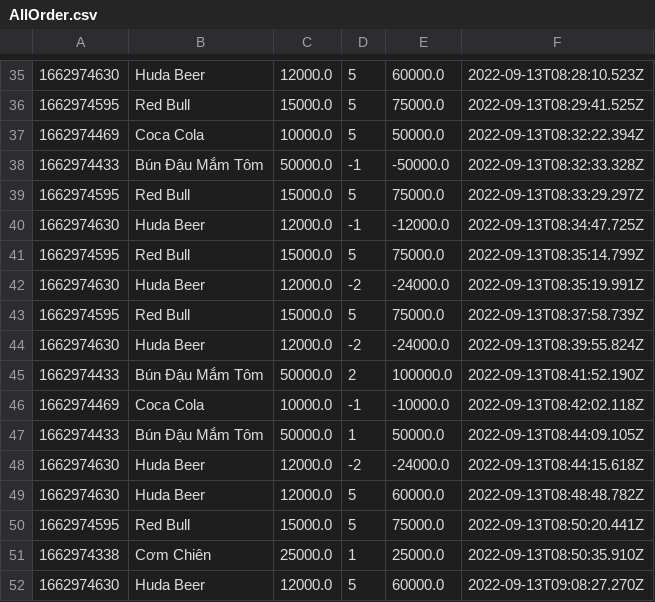
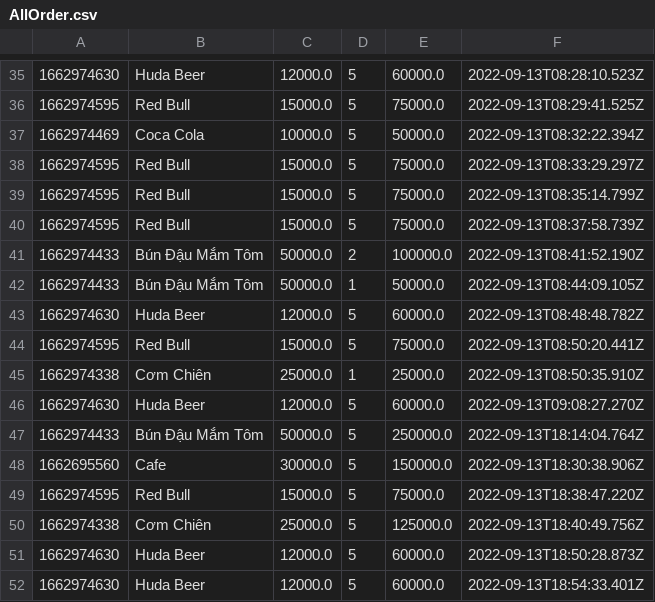
Before and after one commit to hanguyen2410/CSModule2, a CSV file: AllOrder.csv, drawn as a sheet; only a part is shown, gaps mark what is left out; removed rows and columns are numbered as before the commit, all else as after; the diff names each change by its address in the sheet, - before the commit and + after, or states it on an @@ line.

```diff
--- a/AllOrder.csv
+++ b/AllOrder.csv
-row 38: 1662974433 | Bún Đậu Mắm Tôm | 50000.0 | -1 | -50000.0 | 2022-09-13T08:32:33.328Z
-row 40: 1662974630 | Huda Beer | 12000.0 | -1 | -12000.0 | 2022-09-13T08:34:47.725Z
-row 42: 1662974630 | Huda Beer | 12000.0 | -2 | -24000.0 | 2022-09-13T08:35:19.991Z
-row 44: 1662974630 | Huda Beer | 12000.0 | -2 | -24000.0 | 2022-09-13T08:39:55.824Z
-row 46: 1662974469 | Coca Cola | 10000.0 | -1 | -10000.0 | 2022-09-13T08:42:02.118Z
-row 48: 1662974630 | Huda Beer | 12000.0 | -2 | -24000.0 | 2022-09-13T08:44:15.618Z
+row 47: 1662974433 | Bún Đậu Mắm Tôm | 50000.0 | 5 | 250000.0 | 2022-09-13T18:14:04.764Z
+row 48: 1662695560 | Cafe | 30000.0 | 5 | 150000.0 | 2022-09-13T18:30:38.906Z
+row 49: 1662974595 | Red Bull | 15000.0 | 5 | 75000.0 | 2022-09-13T18:38:47.220Z
+row 50: 1662974338 | Cơm Chiên | 25000.0 | 5 | 125000.0 | 2022-09-13T18:40:49.756Z
+row 51: 1662974630 | Huda Beer | 12000.0 | 5 | 60000.0 | 2022-09-13T18:50:28.873Z
+row 52: 1662974630 | Huda Beer | 12000.0 | 5 | 60000.0 | 2022-09-13T18:54:33.401Z
```
Also changed, not shown: out/production/CSModule2/FoodMenu.csv, src/FoodMenu.csv, 21 other files.
